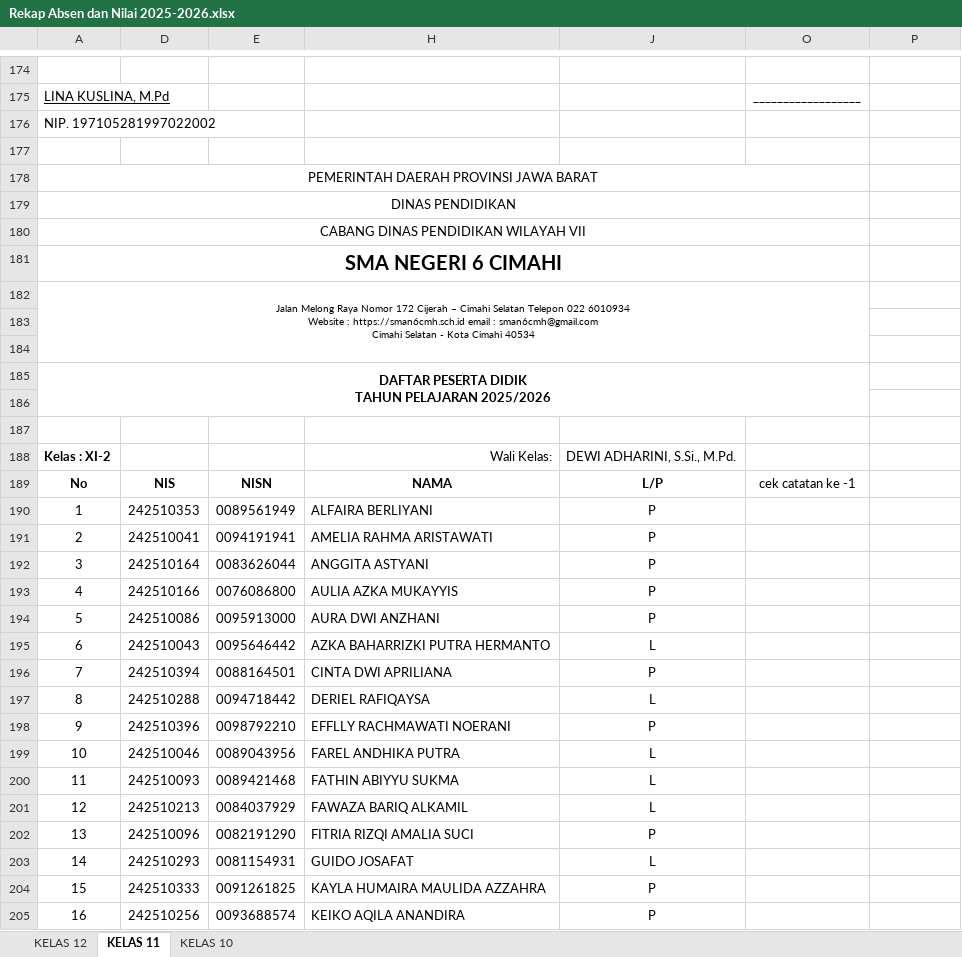
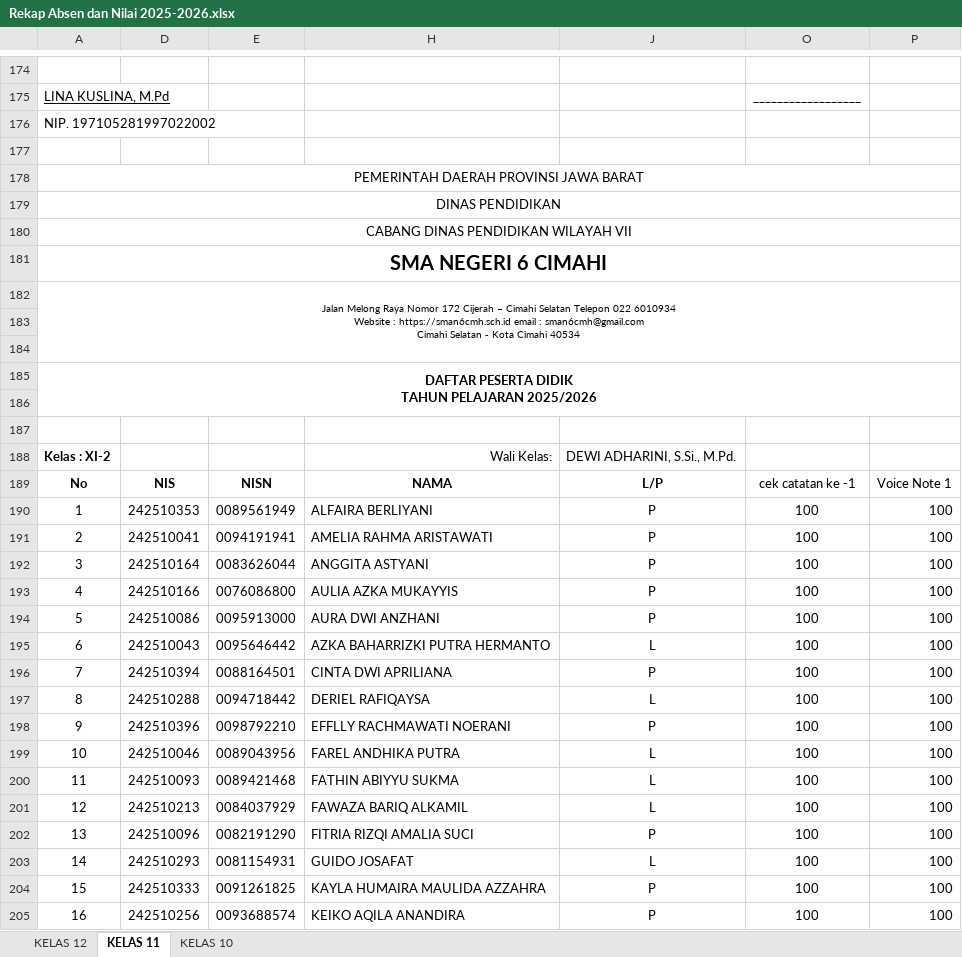
Before and after one commit to natedekaka/proses-belajar-2025-2026, an Excel workbook: Rekap Absen dan Nilai 2025-2026.xlsx, sheet KELAS 11, drawn as a sheet; only a part is shown, gaps mark what is left out; values as stored, in another font and other column widths than the file's, no borders; charts and pictures and conditional formats not drawn; the diff covers the shown part only; the diff names each change by its address in the sheet, - before the commit and + after, or states it on an @@ line.

Commit message:
input nilai caatan harian dan voice note kelas xi-2

```diff
--- a/Rekap Absen dan Nilai 2025-2026.xlsx (sheet KELAS 11)
+++ b/Rekap Absen dan Nilai 2025-2026.xlsx (sheet KELAS 11)
-A178:O178 merged
+A178:P178 merged
-A179:O179 merged
+A179:P179 merged
-A180:O180 merged
+A180:P180 merged
-A181:O181 merged
+A181:P181 merged
-A182:O184 merged
+A182:P184 merged
-A185:O186 merged
+A185:P186 merged
-P189: (empty)
+P189: Voice Note 1
-O190:O205: (empty)
+O190:O205: 100
-P190:P205: (empty)
+P190:P205: 100
```
Also changed, not shown: 39 edited cells and merged cells elsewhere in this sheet.
